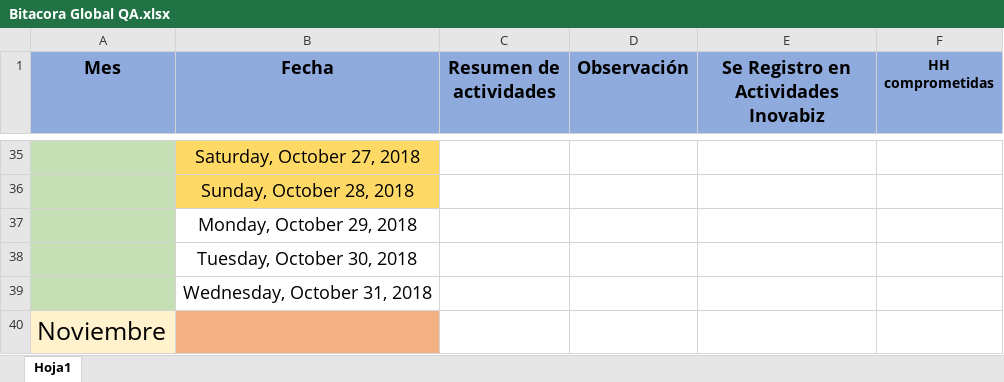
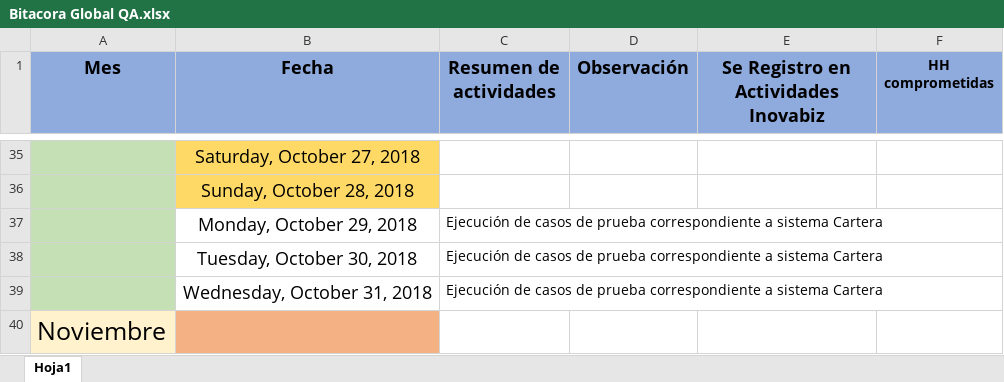
Before and after one commit to mvilches2508/Global-Testing, an Excel workbook: Bitacora Global QA.xlsx, sheet Hoja1, drawn as a sheet; only a part is shown, gaps mark what is left out; values as stored, in another font and other column widths than the file's, no borders; the diff names each change by its address in the sheet, - before the commit and + after, or states it on an @@ line.

Commit message:
Actualización de bitácora

```diff
--- a/Bitacora Global QA.xlsx (sheet Hoja1)
+++ b/Bitacora Global QA.xlsx (sheet Hoja1)
-C37:C39 (Resumen de actividades): (empty)
+C37:C39 (Resumen de actividades): Ejecución de casos de prueba correspondiente a sistema Cartera
```
